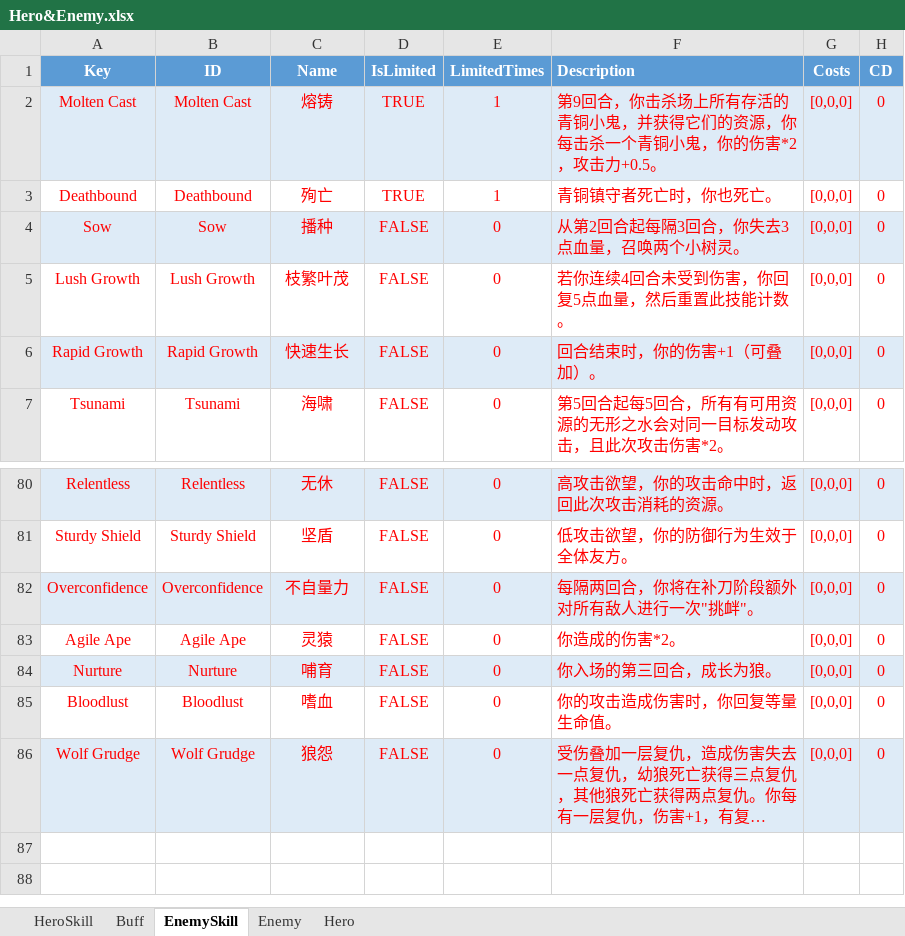
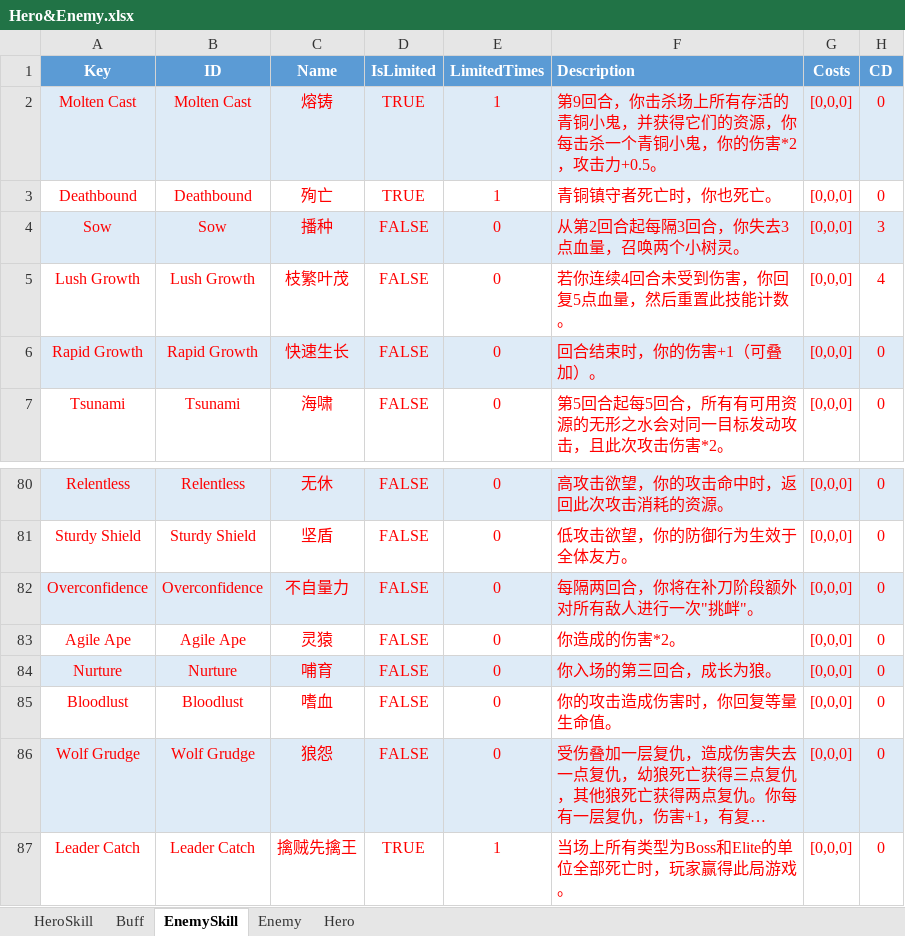
Before and after one commit to hon2200/CCA, an Excel workbook: Src/Assets/StreamingAssets/Common/Tables/Tables/Hero&Enemy.xlsx, sheet EnemySkill, drawn as a sheet; only a part is shown, gaps mark what is left out; long unchanged cells end in …; values as stored, in another font and other column widths than the file's, no borders; the diff names each change by its address in the sheet, - before the commit and + after, or states it on an @@ line.

Commit message:
Adding two enemy skills

```diff
--- a/Src/Assets/StreamingAssets/Common/Tables/Tables/Hero&Enemy.xlsx (sheet EnemySkill)
+++ b/Src/Assets/StreamingAssets/Common/Tables/Tables/Hero&Enemy.xlsx (sheet EnemySkill)
-H4 (CD): 0
+H4 (CD): 3
-H5 (CD): 0
+H5 (CD): 4
+row 87: Leader Catch | Leader Catch | 擒贼先擒王 | TRUE | 1 | 当场上所有类型为Boss和Elite的单位全部死亡时，玩家赢得此局游戏。 | [0,0,0] | 0
```
Also changed, not shown: sheet Enemy, 4 other files.
